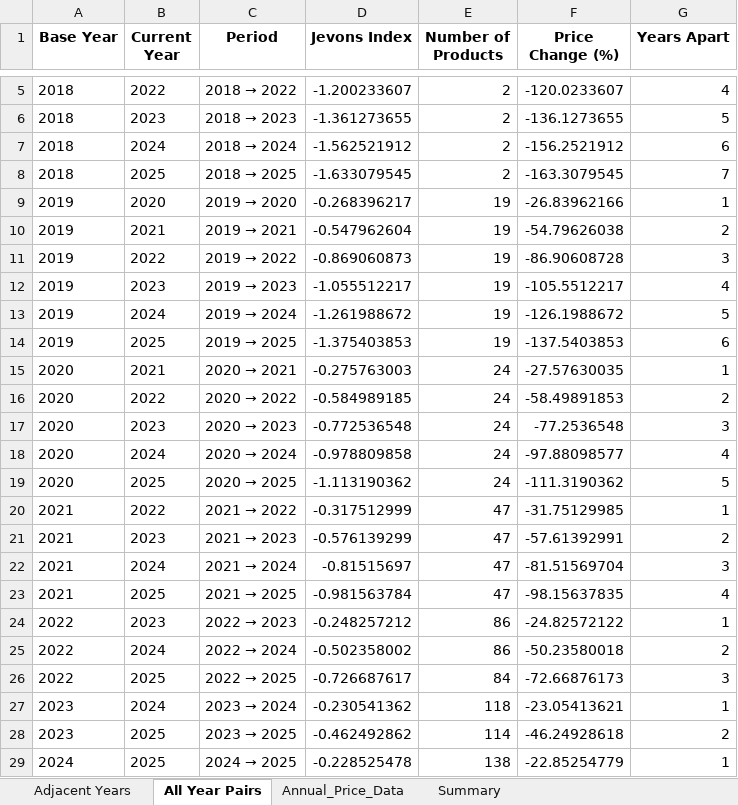
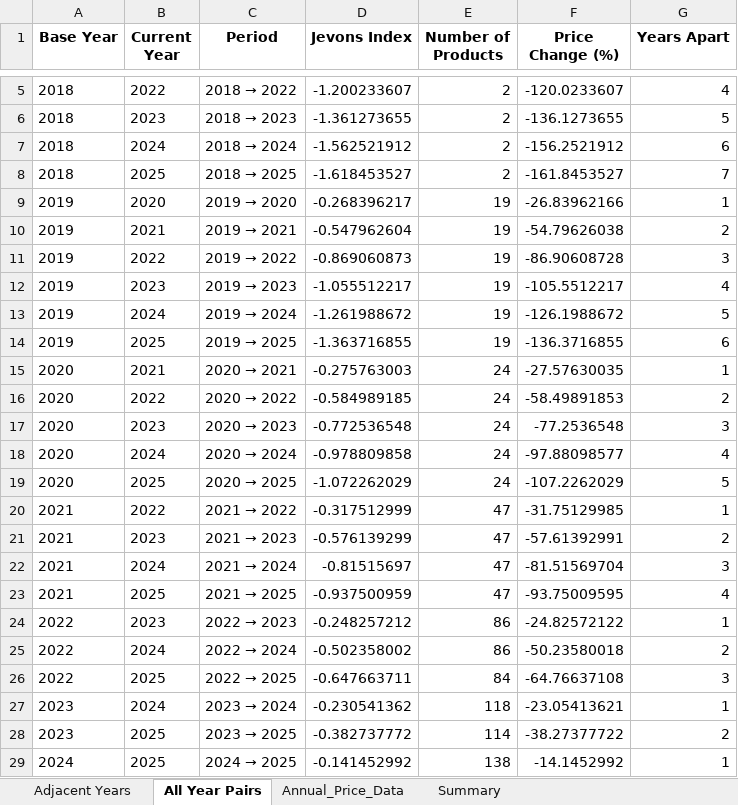
Before and after one commit to Edgarzhu7/Decoding-Smartphone-Prices, an Excel workbook: annual/Annual_Jevons_Index_Results.xlsx, sheet All Year Pairs, drawn as a sheet; only a part is shown, gaps mark what is left out; values as stored, in another font and other column widths than the file's, no borders; the diff names each change by its address in the sheet, - before the commit and + after, or states it on an @@ line.

```diff
--- a/annual/Annual_Jevons_Index_Results.xlsx (sheet All Year Pairs)
+++ b/annual/Annual_Jevons_Index_Results.xlsx (sheet All Year Pairs)
-D8 (Jevons Index): -1.633079545
+D8 (Jevons Index): -1.618453527
-F8 (Price Change (%)): -163.3079545
+F8 (Price Change (%)): -161.8453527
-D14 (Jevons Index): -1.375403853
+D14 (Jevons Index): -1.363716855
-F14 (Price Change (%)): -137.5403853
+F14 (Price Change (%)): -136.3716855
-D19 (Jevons Index): -1.113190362
+D19 (Jevons Index): -1.072262029
-F19 (Price Change (%)): -111.3190362
+F19 (Price Change (%)): -107.2262029
-D23 (Jevons Index): -0.981563784
+D23 (Jevons Index): -0.937500959
-F23 (Price Change (%)): -98.15637835
+F23 (Price Change (%)): -93.75009595
-D26 (Jevons Index): -0.726687617
+D26 (Jevons Index): -0.647663711
-F26 (Price Change (%)): -72.66876173
+F26 (Price Change (%)): -64.76637108
-D28 (Jevons Index): -0.462492862
+D28 (Jevons Index): -0.382737772
-F28 (Price Change (%)): -46.24928618
+F28 (Price Change (%)): -38.27377722
-D29 (Jevons Index): -0.228525478
+D29 (Jevons Index): -0.141452992
-F29 (Price Change (%)): -22.85254779
+F29 (Price Change (%)): -14.1452992
```
Also changed, not shown: sheet Annual_Price_Data, sheet Adjacent Years, Quarter/Lasso_Delta_Models1.xlsx, Quarter/Predicted_Jevons_Index_With_Error_Results.xlsx, 46 other files.
